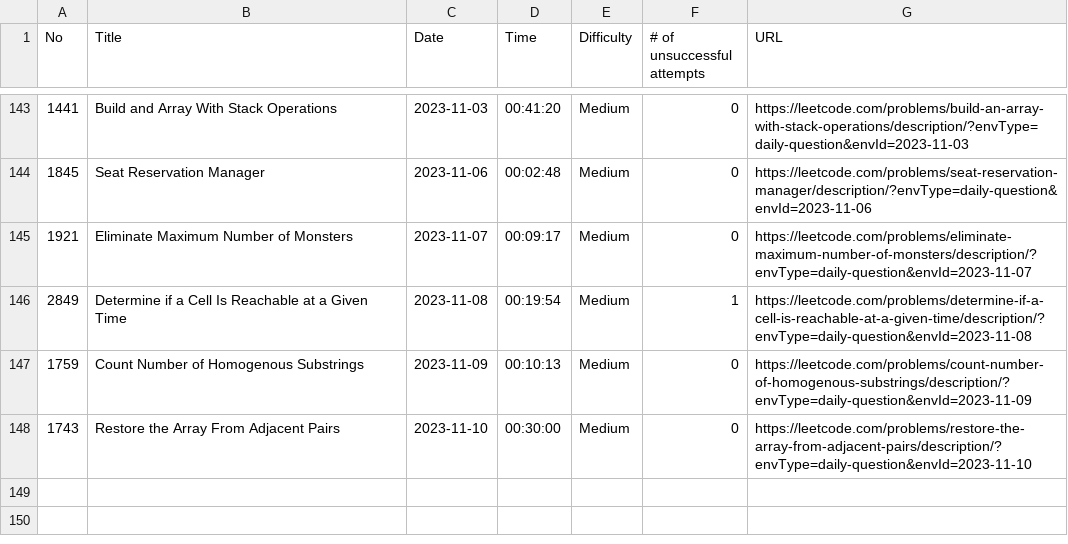
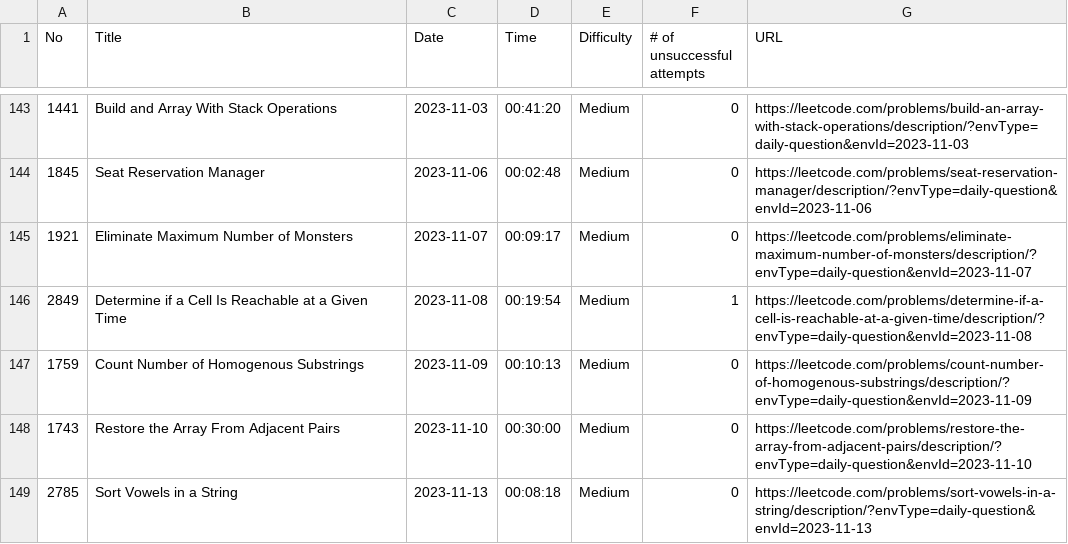
Before and after one commit to ryotaro612/lc, a CSV file: sessions.csv, drawn as a sheet; only a part is shown, gaps mark what is left out; the diff names each change by its address in the sheet, - before the commit and + after, or states it on an @@ line.

```diff
--- a/sessions.csv
+++ b/sessions.csv
+row 149: 2785 | Sort Vowels in a String | 2023-11-13 | 00:08:18 | Medium | 0 | https://leetcode.com/problems/sort-vowels-in-a-string/description/?envType=daily-question&envId=2023-11-13
```
Also changed, not shown: 1 other file.
